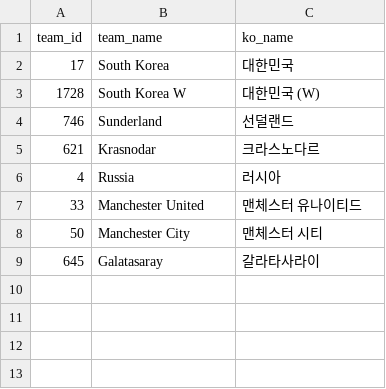
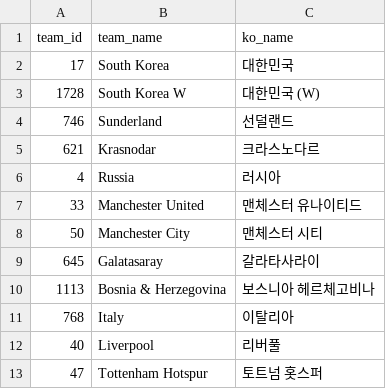
Before and after one commit to bgh1234554/football-obs-backend, a CSV file: src/main/resources/data/teams.csv, drawn as a sheet.

```diff
--- a/src/main/resources/data/teams.csv
+++ b/src/main/resources/data/teams.csv
@@ -9 +9,5 @@ team_id, team_name, ko_name
 645, Galatasaray, 갈라타사라이
+1113, Bosnia & Herzegovina, 보스니아 헤르체고비나
+768, Italy, 이탈리아
+40, Liverpool, 리버풀
+47, Tottenham Hotspur, 토트넘 홋스퍼
```
Also changed, not shown: 13 other files.
